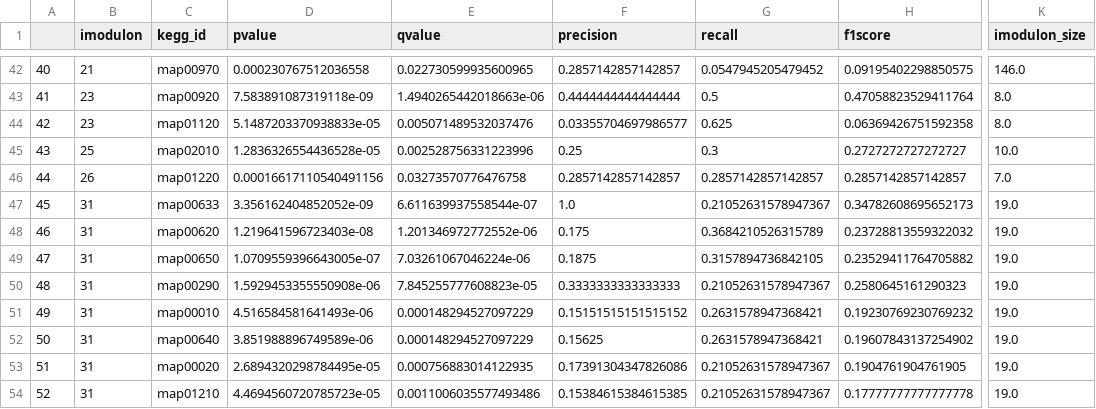
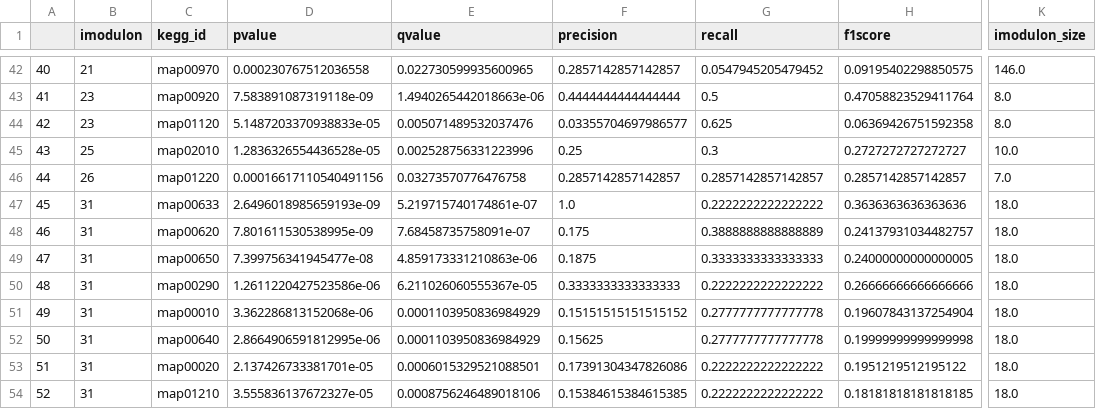
Before and after one commit to SBRG/modulome_saci, a CSV file: data/kegg_module_enrichments.csv, drawn as a sheet; only a part is shown, gaps mark what is left out; the diff covers the shown part only; the diff names each change by its address in the sheet, - before the commit and + after, or states it on an @@ line.

Commit message:
chore: update data

```diff
--- a/data/kegg_module_enrichments.csv
+++ b/data/kegg_module_enrichments.csv
-D47 (pvalue): 3.356162404852052e-09
+D47 (pvalue): 2.6496018985659193e-09
-E47 (qvalue): 6.611639937558544e-07
+E47 (qvalue): 5.219715740174861e-07
-G47 (recall): 0.21052631578947367
+G47 (recall): 0.2222222222222222
-H47 (f1score): 0.34782608695652173
+H47 (f1score): 0.3636363636363636
-K47:K54 (imodulon_size): 19.0
+K47:K54 (imodulon_size): 18.0
-D48 (pvalue): 1.219641596723403e-08
+D48 (pvalue): 7.801611530538995e-09
-E48 (qvalue): 1.201346972772552e-06
+E48 (qvalue): 7.68458735758091e-07
-G48 (recall): 0.3684210526315789
+G48 (recall): 0.3888888888888889
-H48 (f1score): 0.23728813559322032
+H48 (f1score): 0.24137931034482757
-D49 (pvalue): 1.0709559396643005e-07
+D49 (pvalue): 7.399756341945477e-08
-E49 (qvalue): 7.03261067046224e-06
+E49 (qvalue): 4.859173331210863e-06
-G49 (recall): 0.3157894736842105
+G49 (recall): 0.3333333333333333
-H49 (f1score): 0.23529411764705882
+H49 (f1score): 0.24000000000000005
-D50 (pvalue): 1.5929453355550908e-06
+D50 (pvalue): 1.2611220427523586e-06
-E50 (qvalue): 7.845255777608823e-05
+E50 (qvalue): 6.211026060555367e-05
-G50 (recall): 0.21052631578947367
+G50 (recall): 0.2222222222222222
-H50 (f1score): 0.2580645161290323
+H50 (f1score): 0.26666666666666666
-D51 (pvalue): 4.516584581641493e-06
+D51 (pvalue): 3.362286813152068e-06
-E51:E52 (qvalue): 0.000148294527097229
+E51:E52 (qvalue): 0.0001103950836984929
-G51:G52 (recall): 0.2631578947368421
+G51:G52 (recall): 0.2777777777777778
-H51 (f1score): 0.19230769230769232
+H51 (f1score): 0.19607843137254904
-D52 (pvalue): 3.851988896749589e-06
+D52 (pvalue): 2.8664906591812995e-06
-H52 (f1score): 0.19607843137254902
+H52 (f1score): 0.19999999999999998
-D53 (pvalue): 2.6894320298784495e-05
+D53 (pvalue): 2.137426733381701e-05
-E53 (qvalue): 0.000756883014122935
+E53 (qvalue): 0.0006015329521088501
-G53:G54 (recall): 0.21052631578947367
+G53:G54 (recall): 0.2222222222222222
-H53 (f1score): 0.1904761904761905
+H53 (f1score): 0.1951219512195122
-D54 (pvalue): 4.4694560720785723e-05
+D54 (pvalue): 3.555836137672327e-05
-E54 (qvalue): 0.0011006035577493486
+E54 (qvalue): 0.0008756246489018106
-H54 (f1score): 0.17777777777777778
+H54 (f1score): 0.18181818181818185
```
Also changed, not shown: 89 edited cells elsewhere in this file, data/gene_info_curated_Jan_07_2021.tsv, data/iModulon_table.csv, 4 other files.
